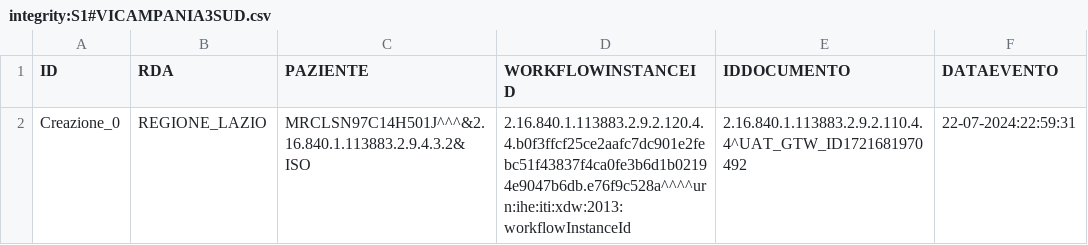
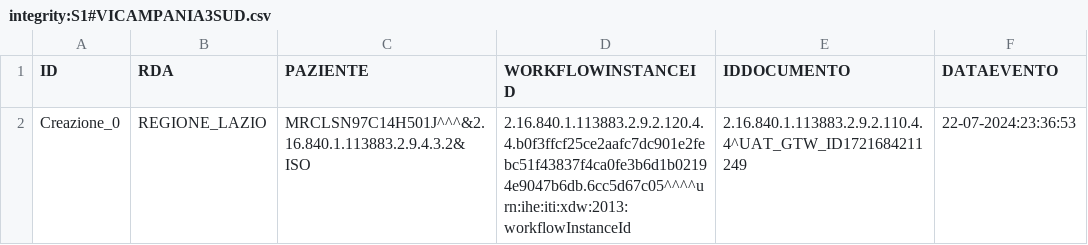
Before and after one commit to vincenzo-ingenito/test-repo-crash, a CSV file: REGIONE_CAMPANIA/ASL_NA_3_SUD/integrity:S1#VICAMPANIA3SUD.csv, drawn as a sheet.

Commit message:
Regione: REGIONE_CAMPANIA, ASL: ASL_NA_3_SUD, Issuer: integrity:S1#VICAMPANIA3SUD

```diff
--- a/REGIONE_CAMPANIA/ASL_NA_3_SUD/integrity:S1#VICAMPANIA3SUD.csv
+++ b/REGIONE_CAMPANIA/ASL_NA_3_SUD/integrity:S1#VICAMPANIA3SUD.csv
@@ -1,2 +1,2 @@
 ID,RDA,PAZIENTE,WORKFLOWINSTANCEID,IDDOCUMENTO,DATAEVENTO
-Creazione_0,REGIONE_LAZIO,MRCLSN97C14H501J^^^&2.16.840.1.113883.2.9.4.3.2&ISO,2.16.840.1.113883.2.9.2.120.4.4.b0f3ffcf25ce2aafc7dc901e2febc51f43837f4ca0fe3b6d1b02194e9047b6db.e76f9c528a^^^^urn:ihe:iti:xdw:2013:workflowInstanceId,2.16.840.1.113883.2.9.2.110.4.4^UAT_GTW_ID1721681970492,22-07-2024:22:59:31
+Creazione_0,REGIONE_LAZIO,MRCLSN97C14H501J^^^&2.16.840.1.113883.2.9.4.3.2&ISO,2.16.840.1.113883.2.9.2.120.4.4.b0f3ffcf25ce2aafc7dc901e2febc51f43837f4ca0fe3b6d1b02194e9047b6db.6cc5d67c05^^^^urn:ihe:iti:xdw:2013:workflowInstanceId,2.16.840.1.113883.2.9.2.110.4.4^UAT_GTW_ID1721684211249,22-07-2024:23:36:53
```
